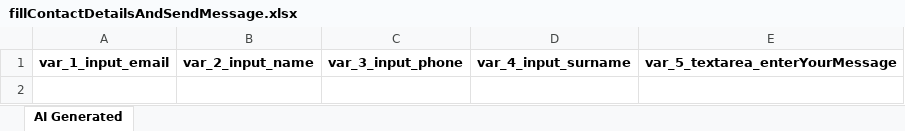
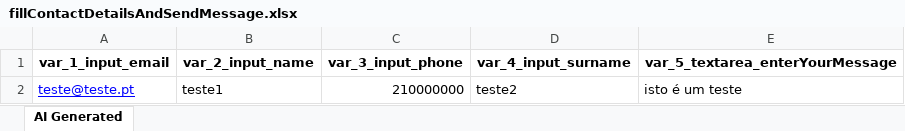
Before and after one commit to LourencoJoao/SigpapeTruetest, an Excel workbook: Test Data Driven/AI-Generated/Common/fillContactDetailsAndSendMessage.xlsx, sheet AI Generated, drawn as a sheet; values as stored, in another font and other column widths than the file's, no borders; the diff names each change by its address in the sheet, - before the commit and + after, or states it on an @@ line.

```diff
--- a/Test Data Driven/AI-Generated/Common/fillContactDetailsAndSendMessage.xlsx (sheet AI Generated)
+++ b/Test Data Driven/AI-Generated/Common/fillContactDetailsAndSendMessage.xlsx (sheet AI Generated)
+row 2: teste@teste.pt | teste1 | 210000000 | teste2 | isto é um teste
```
Also changed, not shown: 5 other files.
